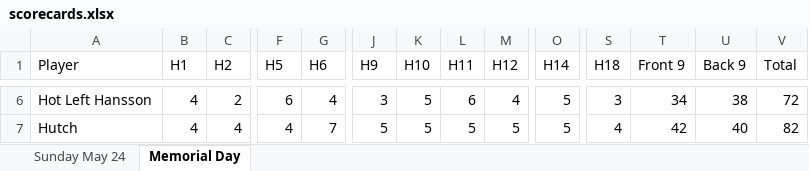
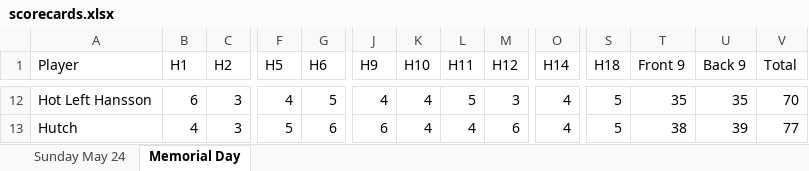
Before and after one commit to dannyloe/dorfongolf, an Excel workbook: scorecards.xlsx, sheet Memorial Day, drawn as a sheet; only a part is shown, gaps mark what is left out; values as stored, in another font and other column widths than the file's, no borders; addresses are those after the commit; the diff covers the shown part only; the diff names each change by its address in the sheet, - before the commit and + after, or states it on an @@ line.

```diff
--- a/scorecards.xlsx (sheet Memorial Day)
+++ b/scorecards.xlsx (sheet Memorial Day)
-B12 (H1): 4
+B12 (H1): 6
-C12 (H2): 2
+C12 (H2): 3
-F12 (H5): 6
+F12 (H5): 4
-G12 (H6): 4
+G12 (H6): 5
-J12 (H9): 3
+J12 (H9): 4
-K12:K13 (H10): 5
+K12:K13 (H10): 4
-L12 (H11): 6
+L12 (H11): 5
-M12 (H12): 4
+M12 (H12): 3
-O12:O13 (H14): 5
+O12:O13 (H14): 4
-S12 (H18): 3
+S12 (H18): 5
-T12 (Front 9): 34
+T12 (Front 9): 35
-U12 (Back 9): 38
+U12 (Back 9): 35
-V12 (Total): 72
+V12 (Total): 70
-C13 (H2): 4
+C13 (H2): 3
-F13 (H5): 4
+F13 (H5): 5
-G13 (H6): 7
+G13 (H6): 6
-J13 (H9): 5
+J13 (H9): 6
-L13 (H11): 5
+L13 (H11): 4
-M13 (H12): 5
+M13 (H12): 6
-S13 (H18): 4
+S13 (H18): 5
-T13 (Front 9): 42
+T13 (Front 9): 38
-U13 (Back 9): 40
+U13 (Back 9): 39
-V13 (Total): 82
+V13 (Total): 77
```
Also changed, not shown: 12 added rows, 3 removed rows and 147 edited cells elsewhere in this sheet.
